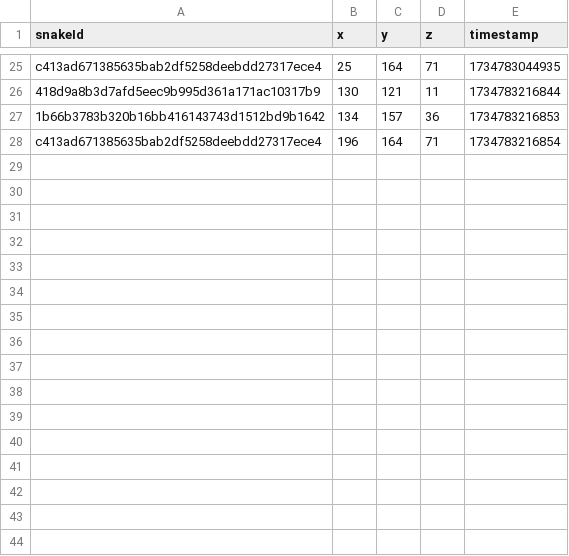
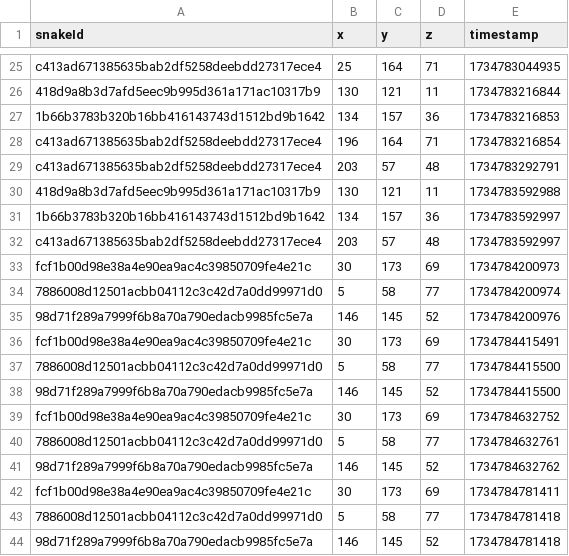
Before and after one commit to Daniil-Tiunchyk/Hackathons-DatsTeam, a CSV file: spawn_points.csv, drawn as a sheet; only a part is shown, gaps mark what is left out; the diff names each change by its address in the sheet, - before the commit and + after, or states it on an @@ line.

```diff
--- a/spawn_points.csv
+++ b/spawn_points.csv
+row 29: c413ad671385635bab2df5258deebdd27317ece4 | 203 | 57 | 48 | 1734783292791
+row 30: 418d9a8b3d7afd5eec9b995d361a171ac10317b9 | 130 | 121 | 11 | 1734783592988
+row 31: 1b66b3783b320b16bb416143743d1512bd9b1642 | 134 | 157 | 36 | 1734783592997
+row 32: c413ad671385635bab2df5258deebdd27317ece4 | 203 | 57 | 48 | 1734783592997
+row 33: fcf1b00d98e38a4e90ea9ac4c39850709fe4e21c | 30 | 173 | 69 | 1734784200973
+row 34: 7886008d12501acbb04112c3c42d7a0dd99971d0 | 5 | 58 | 77 | 1734784200974
+row 35: 98d71f289a7999f6b8a70a790edacb9985fc5e7a | 146 | 145 | 52 | 1734784200976
+row 36: fcf1b00d98e38a4e90ea9ac4c39850709fe4e21c | 30 | 173 | 69 | 1734784415491
+row 37: 7886008d12501acbb04112c3c42d7a0dd99971d0 | 5 | 58 | 77 | 1734784415500
+row 38: 98d71f289a7999f6b8a70a790edacb9985fc5e7a | 146 | 145 | 52 | 1734784415500
+row 39: fcf1b00d98e38a4e90ea9ac4c39850709fe4e21c | 30 | 173 | 69 | 1734784632752
+row 40: 7886008d12501acbb04112c3c42d7a0dd99971d0 | 5 | 58 | 77 | 1734784632761
+row 41: 98d71f289a7999f6b8a70a790edacb9985fc5e7a | 146 | 145 | 52 | 1734784632762
+row 42: fcf1b00d98e38a4e90ea9ac4c39850709fe4e21c | 30 | 173 | 69 | 1734784781411
+row 43: 7886008d12501acbb04112c3c42d7a0dd99971d0 | 5 | 58 | 77 | 1734784781418
+row 44: 98d71f289a7999f6b8a70a790edacb9985fc5e7a | 146 | 145 | 52 | 1734784781418
```
Also changed, not shown: 4 other files.
